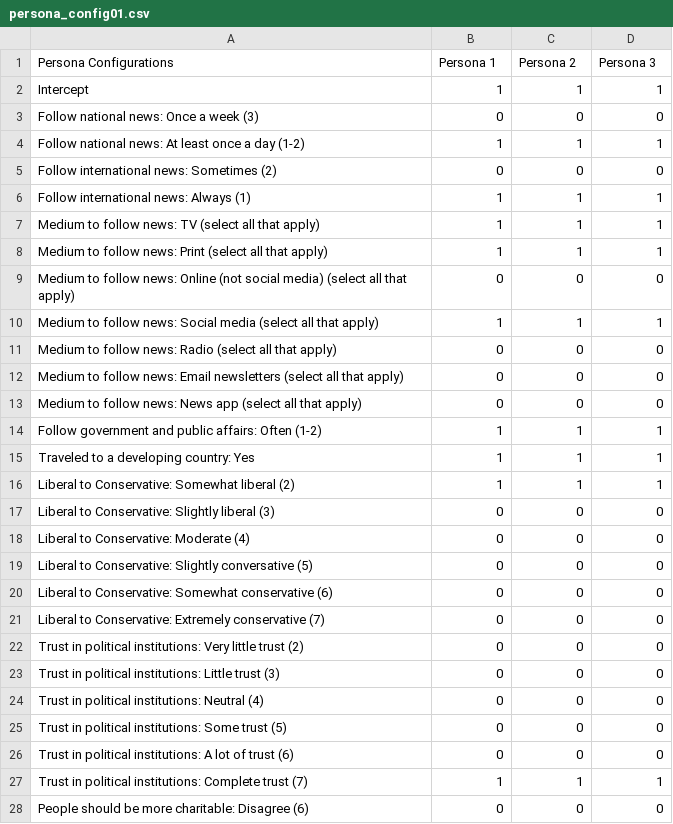
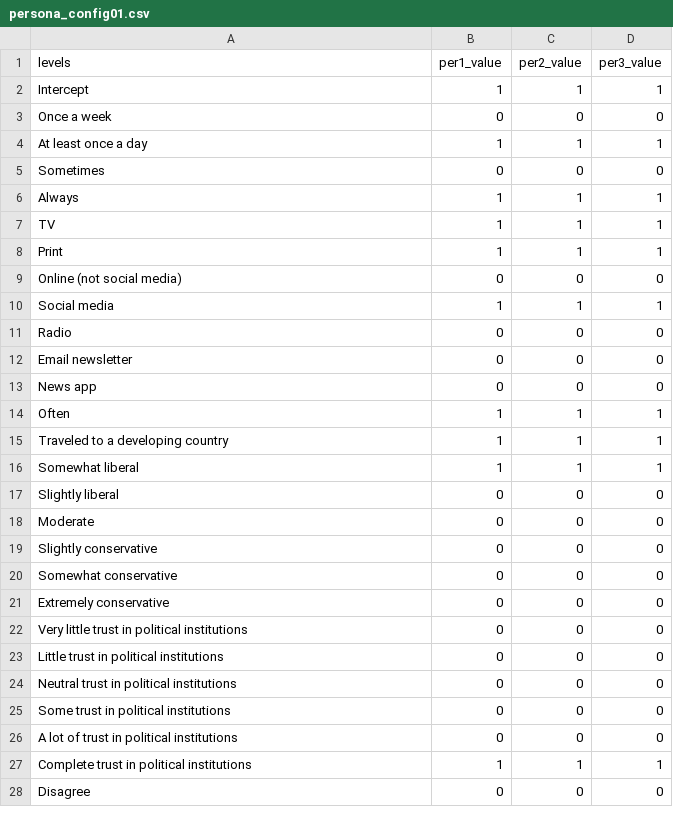
Before and after one commit to andrewheiss/why-donors-donate, a CSV file: analysis/output/configurations/persona_config01.csv, drawn as a sheet; only a part is shown; the diff covers the shown part only.

Commit message:
Added references for organization and persona defaults using imported data, removed the superfluous first column, and updated indexing

```diff
--- a/analysis/output/configurations/persona_config01.csv
+++ b/analysis/output/configurations/persona_config01.csv
@@ -1,28 +1,28 @@
-Persona Configurations,Persona 1,Persona 2,Persona 3
+levels,per1_value,per2_value,per3_value
 Intercept,1,1,1
-Follow national news: Once a week (3),0,0,0
-Follow national news: At least once a day (1-2),1,1,1
-Follow international news: Sometimes (2),0,0,0
-Follow international news: Always (1),1,1,1
-Medium to follow news: TV (select all that apply),1,1,1
-Medium to follow news: Print (select all that apply),1,1,1
-Medium to follow news: Online (not social media) (select all that apply),0,0,0
-Medium to follow news: Social media (select all that apply),1,1,1
-Medium to follow news: Radio (select all that apply),0,0,0
-Medium to follow news: Email newsletters (select all that apply),0,0,0
-Medium to follow news: News app (select all that apply),0,0,0
-Follow government and public affairs: Often (1-2),1,1,1
-Traveled to a developing country: Yes,1,1,1
-Liberal to Conservative: Somewhat liberal (2),1,1,1
-Liberal to Conservative: Slightly liberal (3),0,0,0
-Liberal to Conservative: Moderate (4),0,0,0
-Liberal to Conservative: Slightly conversative (5),0,0,0
-Liberal to Conservative: Somewhat conservative (6),0,0,0
-Liberal to Conservative: Extremely conservative (7),0,0,0
-Trust in political institutions: Very little trust (2),0,0,0
-Trust in political institutions: Little trust (3),0,0,0
-Trust in political institutions: Neutral (4),0,0,0
-Trust in political institutions: Some trust (5),0,0,0
-Trust in political institutions: A lot of trust (6),0,0,0
-Trust in political institutions: Complete trust (7),1,1,1
-People should be more charitable: Disagree (6),0,0,0
+Once a week,0,0,0
+At least once a day,1,1,1
+Sometimes,0,0,0
+Always,1,1,1
+TV,1,1,1
+Print,1,1,1
+Online (not social media),0,0,0
+Social media,1,1,1
+Radio,0,0,0
+Email newsletter,0,0,0
+News app,0,0,0
+Often,1,1,1
+Traveled to a developing country,1,1,1
+Somewhat liberal,1,1,1
+Slightly liberal,0,0,0
+Moderate,0,0,0
+Slightly conservative,0,0,0
+Somewhat conservative,0,0,0
+Extremely conservative,0,0,0
+Very little trust in political institutions,0,0,0
+Little trust in political institutions,0,0,0
+Neutral trust in political institutions,0,0,0
+Some trust in political institutions,0,0,0
+A lot of trust in political institutions,0,0,0
+Complete trust in political institutions,1,1,1
+Disagree,0,0,0
```
Also changed, not shown: 84 edited cells elsewhere in this file, analysis/output/configurations/organization_config01.csv, 1 other file.
